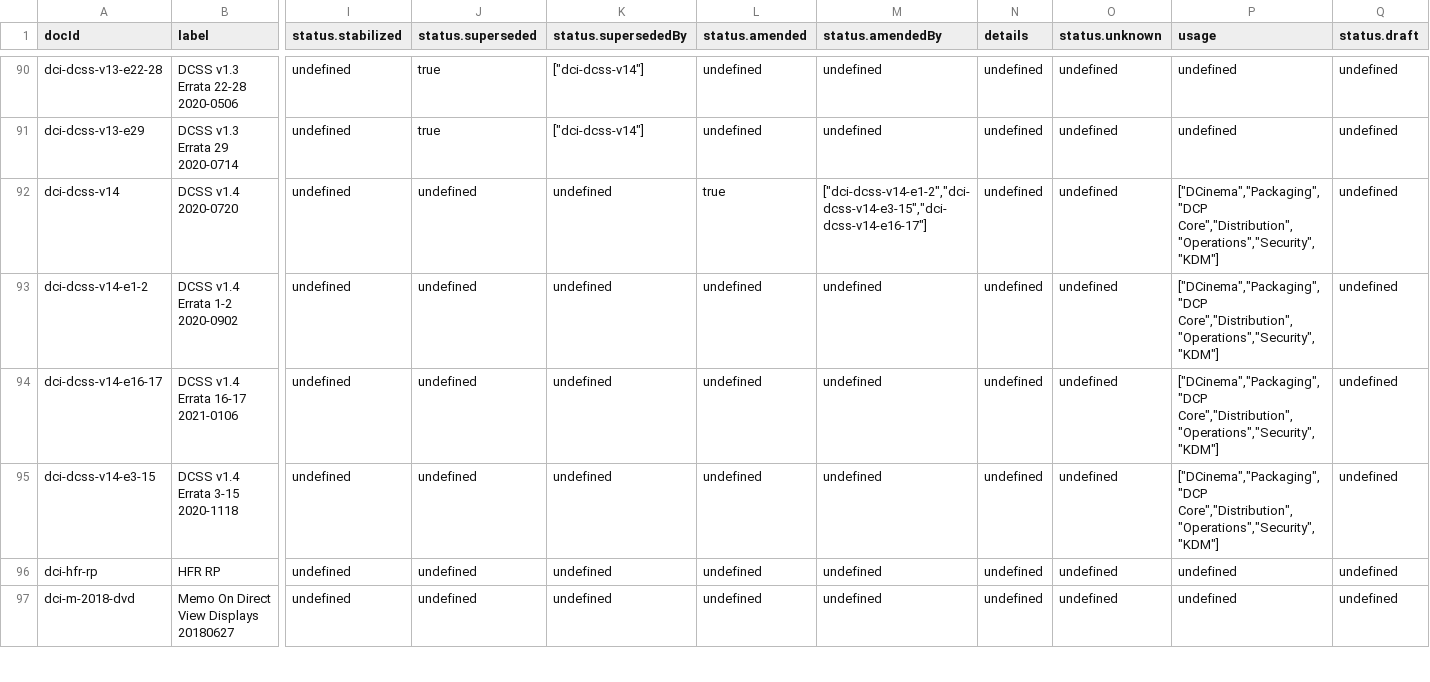
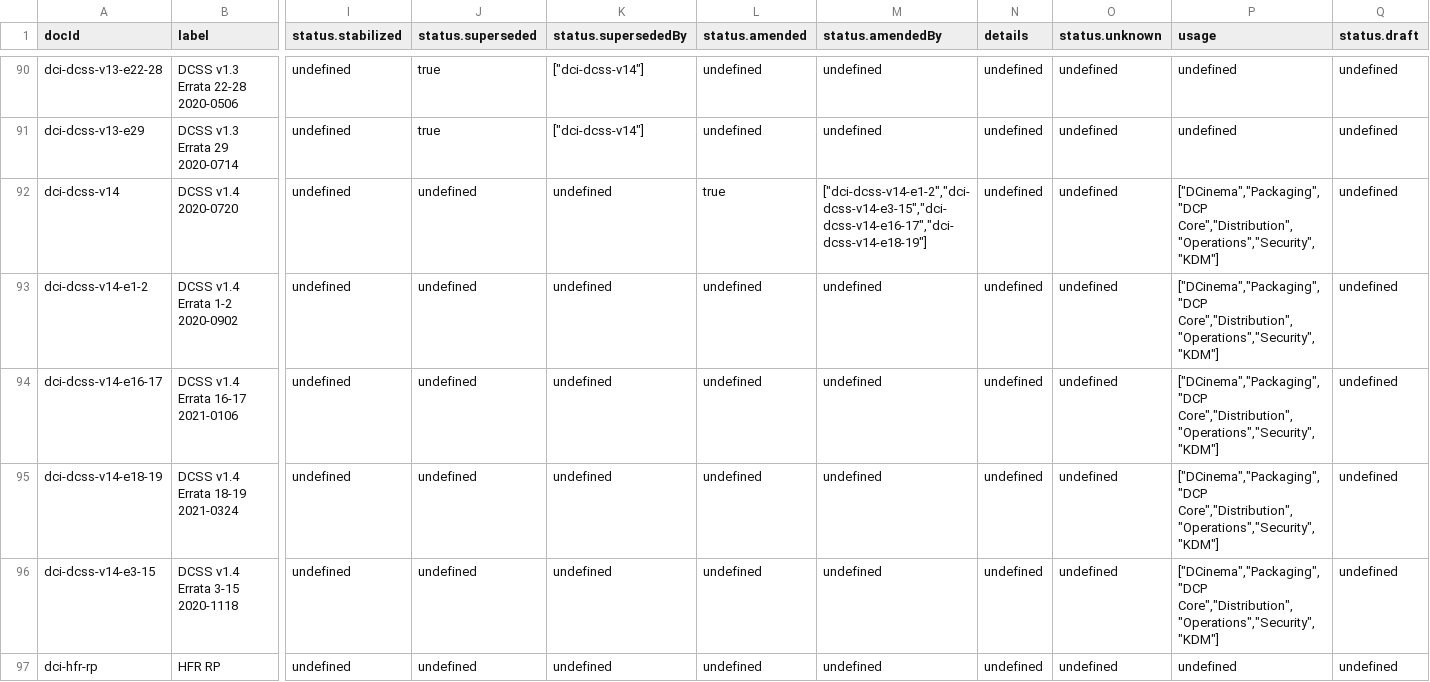
Before and after one commit to SteveLLamb/mediastandards-registry, a CSV file: documents.csv, drawn as a sheet; only a part is shown, gaps mark what is left out; the shorter side is filled out with more unchanged rows; rows hold the shown columns only; the diff names each change by its address in the sheet, - before the commit and + after, or states it on an @@ line.

```diff
--- a/documents.csv
+++ b/documents.csv
-M92 (status.amendedBy): ["dci-dcss-v14-e1-2","dci-dcss-v14-e3-15","dci-dcss-v14-e16-17"]
+M92 (status.amendedBy): ["dci-dcss-v14-e1-2","dci-dcss-v14-e3-15","dci-dcss-v14-e16-17","dci-dcss-v14-e18-19"]
+row 95: dci-dcss-v14-e18-19 | DCSS v1.4 Errata 18-19 2021-0324 | undefined | undefined | undefined | undefined | undefined | undefined | undefined | ["DCinema","Packaging","DCP Core","Distribution","Operations","Security","KDM"] | undefined
```
Also changed, not shown: 2 other files.
